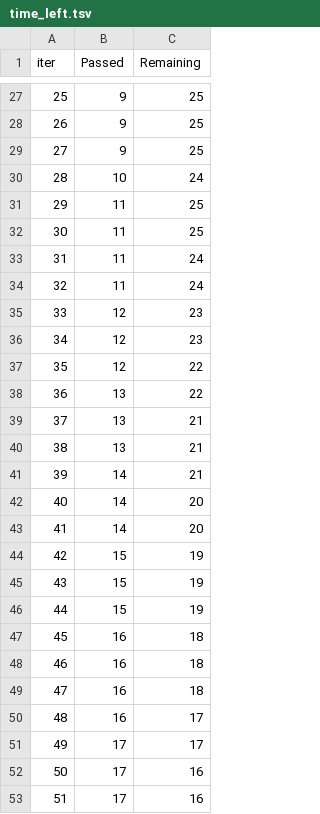
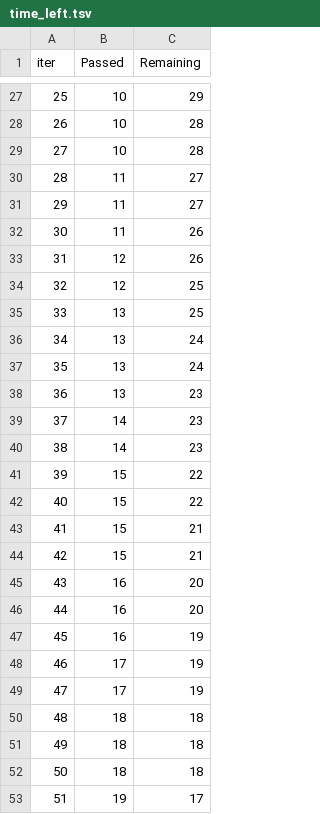
Before and after one commit to Uzoemeka/MLproject, a TSV file: catboost_info/time_left.tsv, drawn as a sheet; only a part is shown, gaps mark what is left out; the diff covers the shown part only.

```diff
--- a/catboost_info/time_left.tsv
+++ b/catboost_info/time_left.tsv
@@ -27,27 +27,27 @@ iter	Passed	Remaining
-25	9	25
-26	9	25
-27	9	25
-28	10	24
-29	11	25
-30	11	25
-31	11	24
-32	11	24
-33	12	23
-34	12	23
-35	12	22
-36	13	22
-37	13	21
-38	13	21
-39	14	21
-40	14	20
-41	14	20
-42	15	19
-43	15	19
-44	15	19
-45	16	18
-46	16	18
-47	16	18
-48	16	17
-49	17	17
-50	17	16
-51	17	16
+25	10	29
+26	10	28
+27	10	28
+28	11	27
+29	11	27
+30	11	26
+31	12	26
+32	12	25
+33	13	25
+34	13	24
+35	13	24
+36	13	23
+37	14	23
+38	14	23
+39	15	22
+40	15	22
+41	15	21
+42	15	21
+43	16	20
+44	16	20
+45	16	19
+46	17	19
+47	17	19
+48	18	18
+49	18	18
+50	18	18
+51	19	17
```
Also changed, not shown: 48 edited cells elsewhere in this file, 6 other files.
